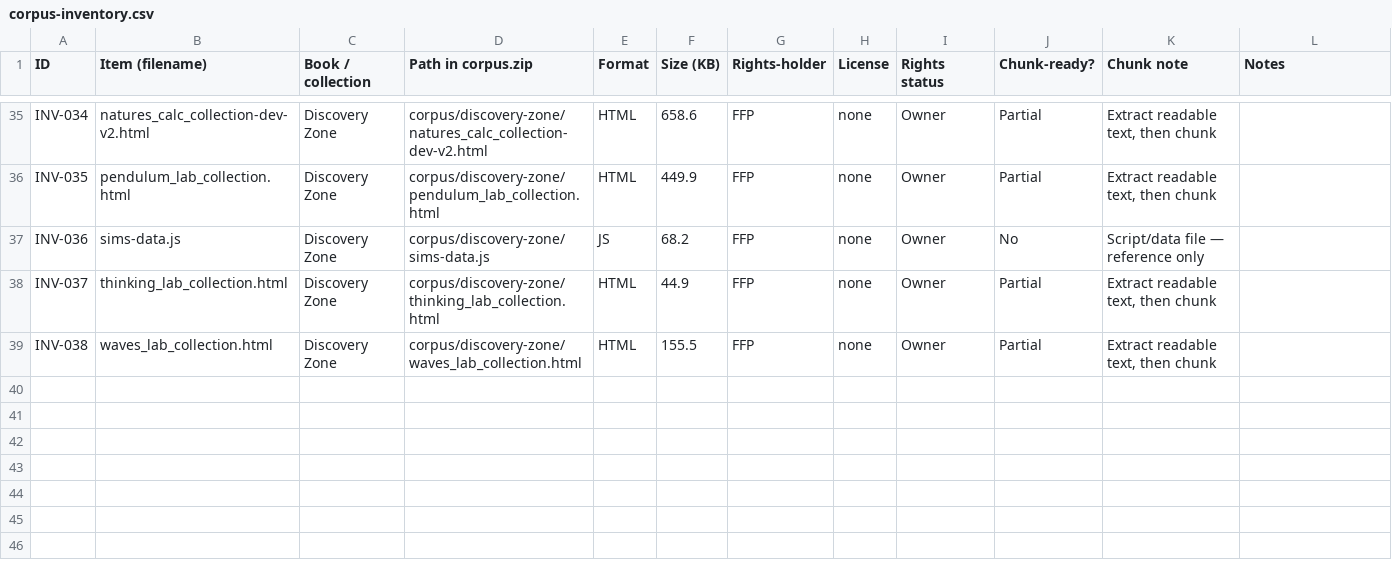
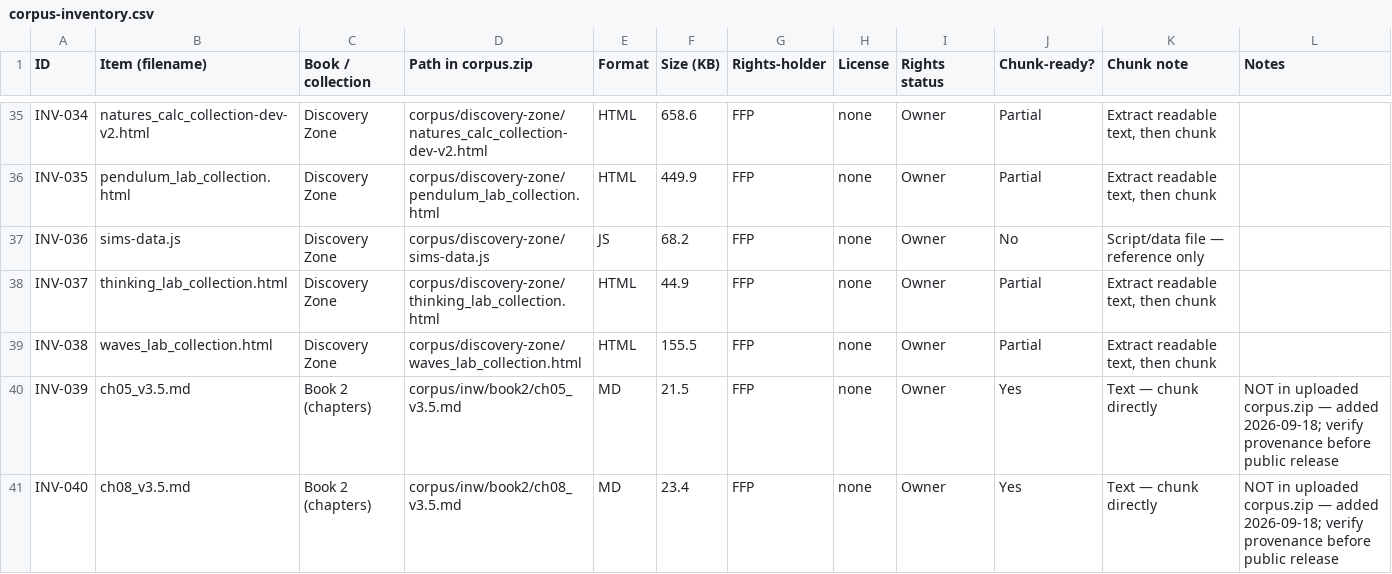
Before and after one commit to DLR-FFP/neil-tutor, a CSV file: data/corpus-inventory.csv, drawn as a sheet; only a part is shown, gaps mark what is left out.

Commit message:
fix: verified corrections — terms note, inventory (INV-039/040), Sankhya P2 text

```diff
--- a/data/corpus-inventory.csv
+++ b/data/corpus-inventory.csv
@@ -39 +39,3 @@ INV-037,thinking_lab_collection.html,Discovery Zone,corpus/discovery-zone/thinki
 INV-038,waves_lab_collection.html,Discovery Zone,corpus/discovery-zone/waves_lab_collection.html,HTML,155.5,FFP,none,Owner,Partial,"Extract readable text, then chunk",
+INV-039,ch05_v3.5.md,Book 2 (chapters),corpus/inw/book2/ch05_v3.5.md,MD,21.5,FFP,none,Owner,Yes,Text — chunk directly,"NOT in uploaded corpus.zip — added 2026-09-18; verify provenance before public release",
+INV-040,ch08_v3.5.md,Book 2 (chapters),corpus/inw/book2/ch08_v3.5.md,MD,23.4,FFP,none,Owner,Yes,Text — chunk directly,"NOT in uploaded corpus.zip — added 2026-09-18; verify provenance before public release",
```
Also changed, not shown: 6 other files.
